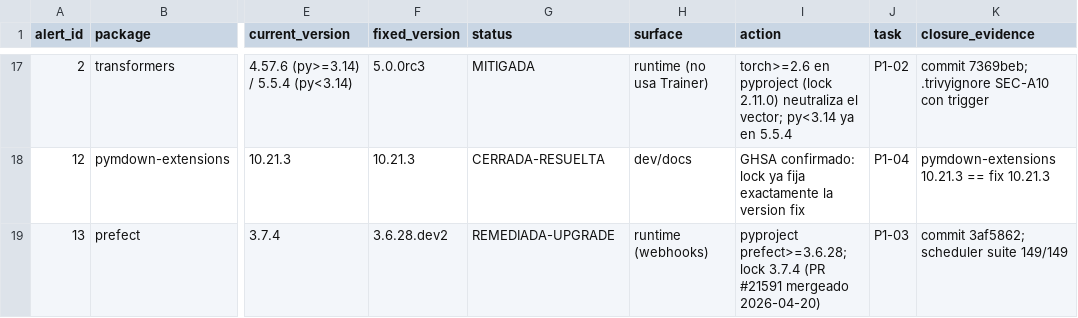
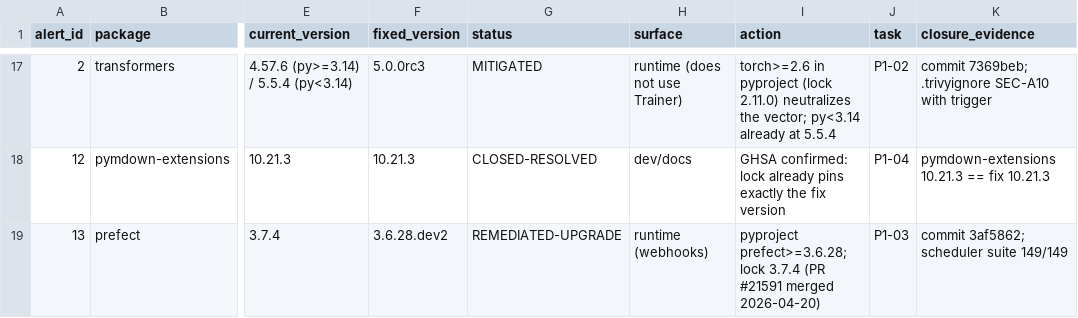
Before and after one commit to prismal-ai/prismal, a CSV file: specs/dependency-security-remediation/remediation-tracker.csv, drawn as a sheet; only a part is shown, gaps mark what is left out; the diff covers the shown part only; the diff names each change by its address in the sheet, - before the commit and + after, or states it on an @@ line.

```diff
--- a/specs/dependency-security-remediation/remediation-tracker.csv
+++ b/specs/dependency-security-remediation/remediation-tracker.csv
-G17 (status): MITIGADA
+G17 (status): MITIGATED
-H17 (surface): runtime (no usa Trainer)
+H17 (surface): runtime (does not use Trainer)
-I17 (action): torch>=2.6 en pyproject (lock 2.11.0) neutraliza el vector; py<3.14 ya en 5.5.4
+I17 (action): torch>=2.6 in pyproject (lock 2.11.0) neutralizes the vector; py<3.14 already at 5.5.4
-K17 (closure_evidence): ….trivyignore SEC-A10 con trigger
+K17 (closure_evidence): ….trivyignore SEC-A10 with trigger
-G18 (status): CERRADA-RESUELTA
+G18 (status): CLOSED-RESOLVED
-I18 (action): GHSA confirmado: lock ya fija exactamente la version fix
+I18 (action): GHSA confirmed: lock already pins exactly the fix version
-G19 (status): REMEDIADA-UPGRADE
+G19 (status): REMEDIATED-UPGRADE
-I19 (action): …(PR #21591 mergeado 2026-04-20)
+I19 (action): …(PR #21591 merged 2026-04-20)
```
Also changed, not shown: 42 edited cells elsewhere in this file, 41 other files.
